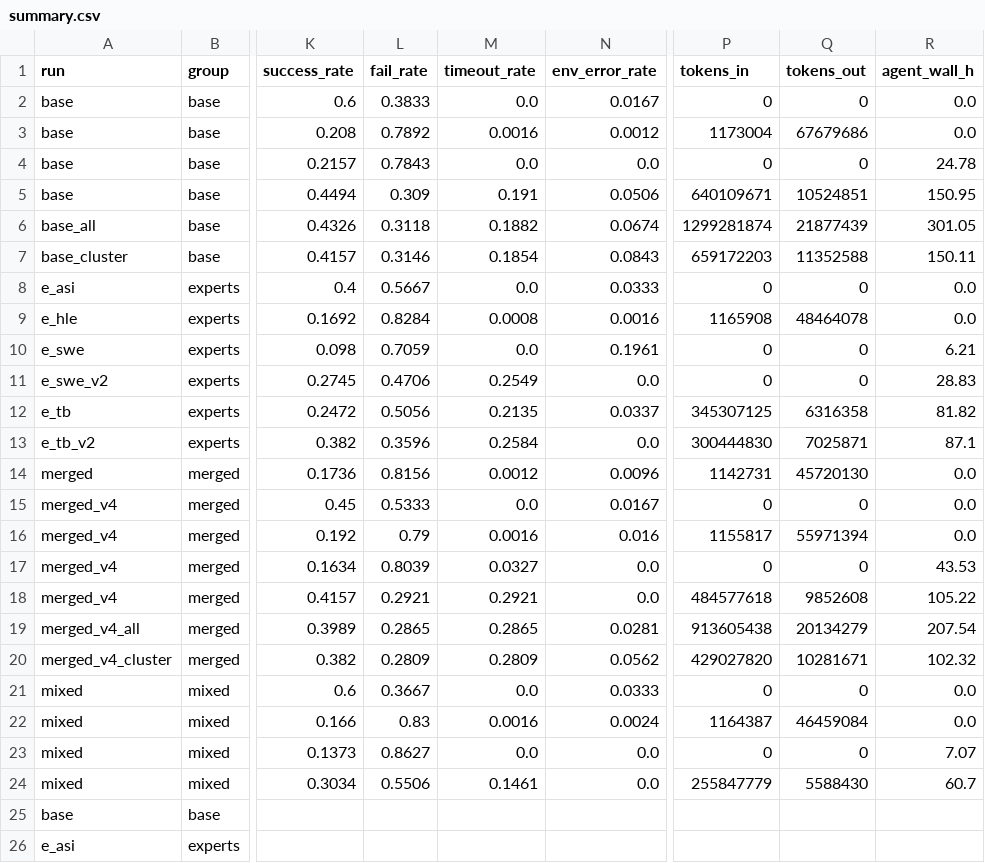
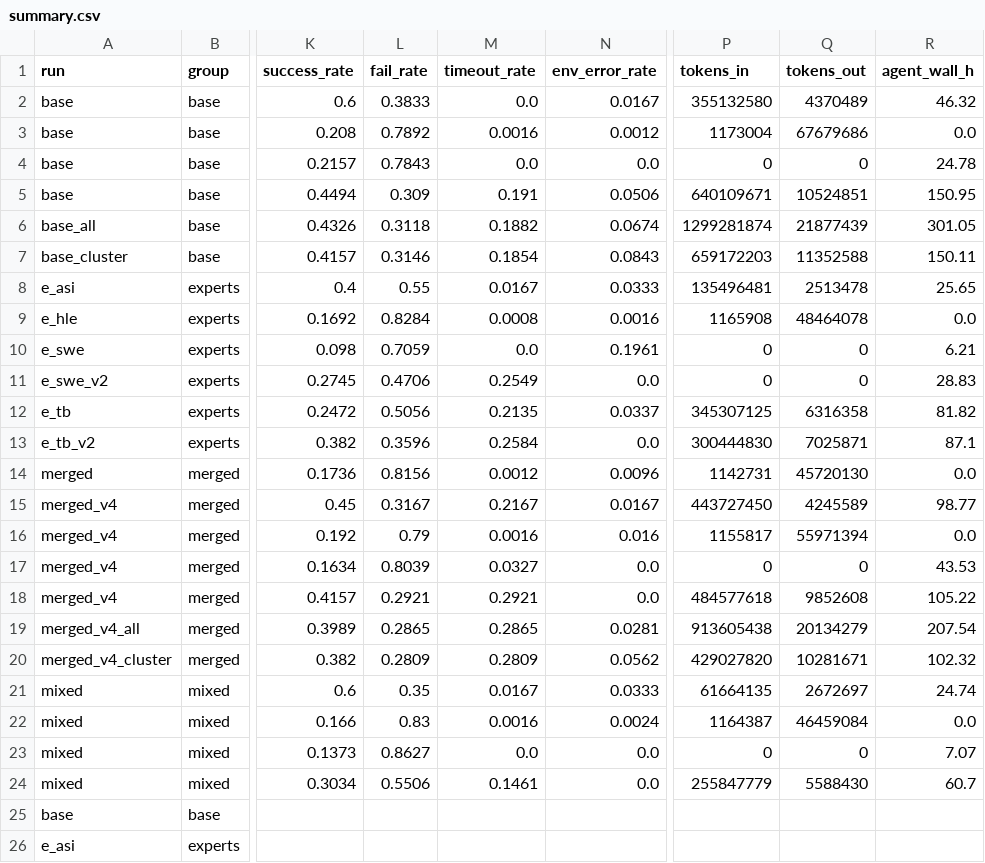
Before and after one commit to eh3323/qwen36-moe-merge, a CSV file: results/summary.csv, drawn as a sheet; only a part is shown, gaps mark what is left out; the diff names each change by its address in the sheet, - before the commit and + after, or states it on an @@ line.

```diff
--- a/results/summary.csv
+++ b/results/summary.csv
-P2 (tokens_in): 0
+P2 (tokens_in): 355132580
-Q2 (tokens_out): 0
+Q2 (tokens_out): 4370489
-R2 (agent_wall_h): 0.0
+R2 (agent_wall_h): 46.32
-L8 (fail_rate): 0.5667
+L8 (fail_rate): 0.55
-M8 (timeout_rate): 0.0
+M8 (timeout_rate): 0.0167
-P8 (tokens_in): 0
+P8 (tokens_in): 135496481
-Q8 (tokens_out): 0
+Q8 (tokens_out): 2513478
-R8 (agent_wall_h): 0.0
+R8 (agent_wall_h): 25.65
-L15 (fail_rate): 0.5333
+L15 (fail_rate): 0.3167
-M15 (timeout_rate): 0.0
+M15 (timeout_rate): 0.2167
-P15 (tokens_in): 0
+P15 (tokens_in): 443727450
-Q15 (tokens_out): 0
+Q15 (tokens_out): 4245589
-R15 (agent_wall_h): 0.0
+R15 (agent_wall_h): 98.77
-L21 (fail_rate): 0.3667
+L21 (fail_rate): 0.35
-M21 (timeout_rate): 0.0
+M21 (timeout_rate): 0.0167
-P21 (tokens_in): 0
+P21 (tokens_in): 61664135
-Q21 (tokens_out): 0
+Q21 (tokens_out): 2672697
-R21 (agent_wall_h): 0.0
+R21 (agent_wall_h): 24.74
```
Also changed, not shown: results/failed_tasks.csv, results/failed_tasks_summary.csv, 21 other files.
